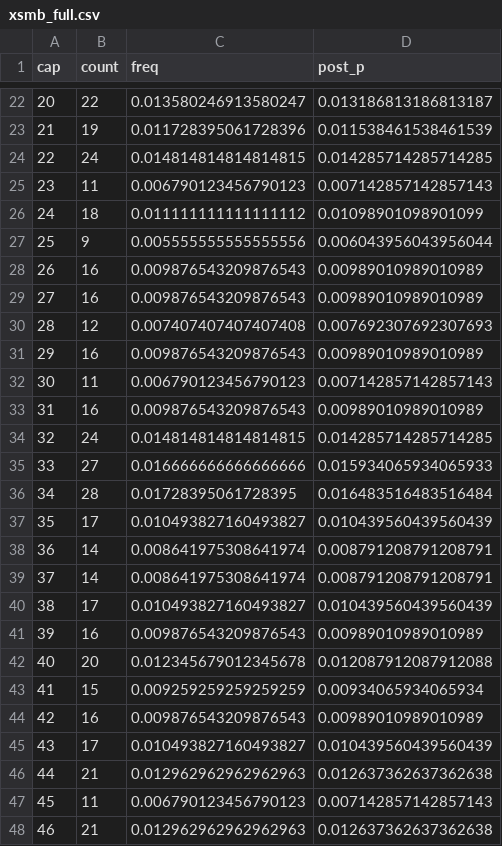
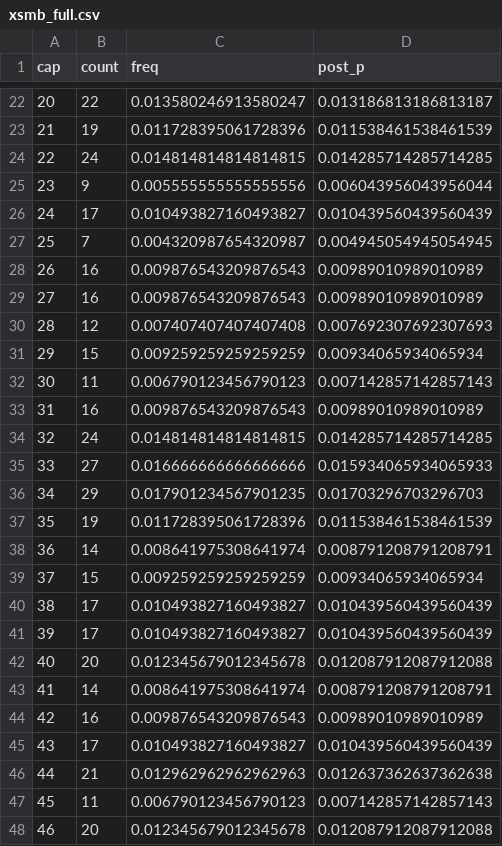
Before and after one commit to EasyMinnnnn/xsmb-loto-bayes, a CSV file: data/xsmb_full.csv, drawn as a sheet; only a part is shown, gaps mark what is left out; the diff covers the shown part only.

```diff
--- a/data/xsmb_full.csv
+++ b/data/xsmb_full.csv
@@ -24,5 +24,5 @@
 22,24,0.014814814814814815,0.014285714285714285
-23,11,0.006790123456790123,0.007142857142857143
-24,18,0.011111111111111112,0.01098901098901099
-25,9,0.005555555555555556,0.006043956043956044
+23,9,0.005555555555555556,0.006043956043956044
+24,17,0.010493827160493827,0.010439560439560439
+25,7,0.004320987654320987,0.004945054945054945
 26,16,0.009876543209876543,0.00989010989010989
@@ -30,3 +30,3 @@
 28,12,0.007407407407407408,0.007692307692307693
-29,16,0.009876543209876543,0.00989010989010989
+29,15,0.009259259259259259,0.00934065934065934
 30,11,0.006790123456790123,0.007142857142857143
@@ -35,10 +35,10 @@
 33,27,0.016666666666666666,0.015934065934065933
-34,28,0.01728395061728395,0.016483516483516484
-35,17,0.010493827160493827,0.010439560439560439
+34,29,0.017901234567901235,0.01703296703296703
+35,19,0.011728395061728396,0.011538461538461539
 36,14,0.008641975308641974,0.008791208791208791
-37,14,0.008641975308641974,0.008791208791208791
+37,15,0.009259259259259259,0.00934065934065934
 38,17,0.010493827160493827,0.010439560439560439
-39,16,0.009876543209876543,0.00989010989010989
+39,17,0.010493827160493827,0.010439560439560439
 40,20,0.012345679012345678,0.012087912087912088
-41,15,0.009259259259259259,0.00934065934065934
+41,14,0.008641975308641974,0.008791208791208791
 42,16,0.009876543209876543,0.00989010989010989
@@ -47,2 +47,2 @@
 45,11,0.006790123456790123,0.007142857142857143
-46,21,0.012962962962962963,0.012637362637362638
+46,20,0.012345679012345678,0.012087912087912088
```
Also changed, not shown: 87 edited cells elsewhere in this file, data/xsmb_ranked.csv.
